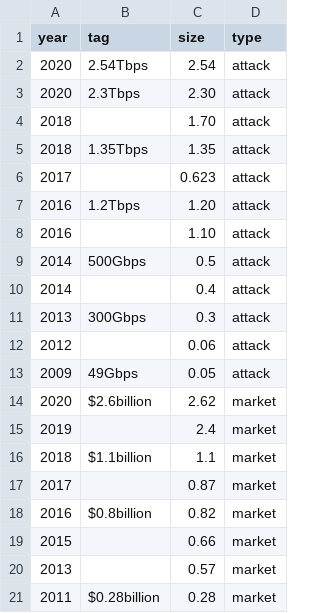
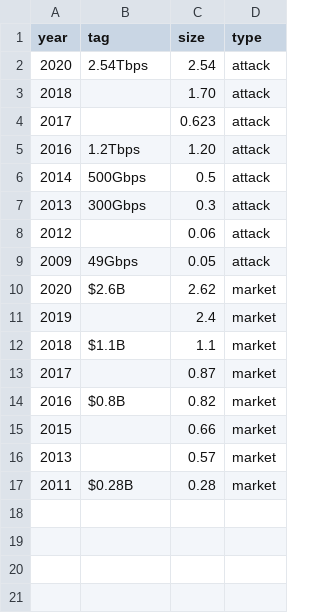
Before and after one commit to Zhiyi-Zhang/sok-paper-analysis, a CSV file: papers-per-year/raw-data/attack-market.csv, drawn as a sheet.

```diff
--- a/papers-per-year/raw-data/attack-market.csv
+++ b/papers-per-year/raw-data/attack-market.csv
@@ -2,10 +2,6 @@ year,tag,size,type
 2020,2.54Tbps,2.54,attack
-2020,2.3Tbps,2.30,attack
 2018, ,1.70,attack
-2018,1.35Tbps,1.35,attack
 2017, ,0.623,attack
 2016,1.2Tbps,1.20,attack
-2016, ,1.10,attack
 2014,500Gbps,0.5,attack
-2014, ,0.4,attack
 2013,300Gbps,0.3,attack
@@ -13,9 +9,9 @@ year,tag,size,type
 2009,49Gbps,0.05,attack
-2020,$2.6billion,2.62,market
+2020,$2.6B,2.62,market
 2019, ,2.4,market
-2018,$1.1billion,1.1,market
+2018,$1.1B,1.1,market
 2017, ,0.87,market
-2016,$0.8billion,0.82,market
+2016,$0.8B,0.82,market
 2015, ,0.66,market
 2013, ,0.57,market
-2011,$0.28billion,0.28,market
+2011,$0.28B,0.28,market
```
Also changed, not shown: 2 other files.
